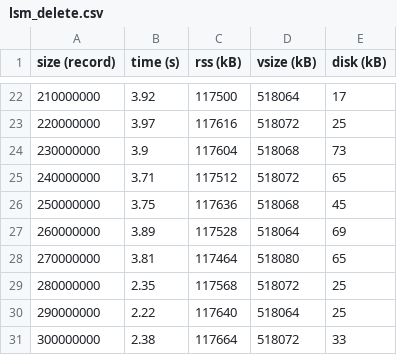
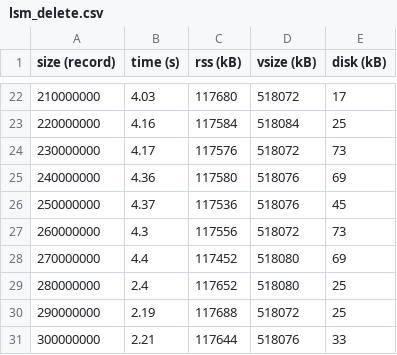
Before and after one commit to Nhat-Thanh/CS523, a CSV file: LSM_tree/sheet/lsm_delete.csv, drawn as a sheet; only a part is shown, gaps mark what is left out; the diff covers the shown part only.

```diff
--- a/LSM_tree/sheet/lsm_delete.csv
+++ b/LSM_tree/sheet/lsm_delete.csv
@@ -22,10 +22,10 @@ size (record), time (s), rss (kB), vsize (kB), disk (kB)
-210000000,3.92, 117500,518064,17
-220000000,3.97, 117616,518072,25
-230000000,3.9, 117604,518068,73
-240000000,3.71, 117512,518072,65
-250000000,3.75, 117636,518068,45
-260000000,3.89, 117528,518064,69
-270000000,3.81, 117464,518080,65
-280000000,2.35, 117568,518072,25
-290000000,2.22, 117640,518064,25
-300000000,2.38, 117664,518072,33
+210000000,4.03, 117680,518072,17
+220000000,4.16, 117584,518084,25
+230000000,4.17, 117576,518072,73
+240000000,4.36, 117580,518076,69
+250000000,4.37, 117536,518076,45
+260000000,4.3, 117556,518072,73
+270000000,4.4, 117452,518080,69
+280000000,2.4, 117652,518080,25
+290000000,2.19, 117688,518072,25
+300000000,2.21, 117644,518076,33
```
Also changed, not shown: 133 edited cells elsewhere in this file, LSM_tree/sheet/lsm_insert.csv.
